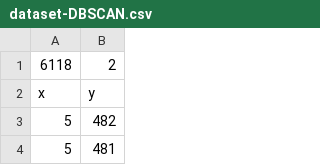
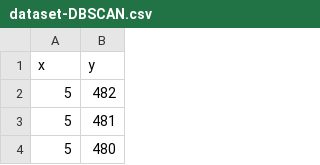
Before and after one commit to lamba92/unito-ml-exercises, a CSV file: datasets/dataset-DBSCAN.csv, drawn as a sheet; only a part is shown; the shorter side is filled out with more unchanged rows.

```diff
--- a/datasets/dataset-DBSCAN.csv
+++ b/datasets/dataset-DBSCAN.csv
@@ -1,2 +1 @@
-6118,2
 x,y
```
Also changed, not shown: datasets/3-clusters.csv, datasets/CURE-complete.csv.
